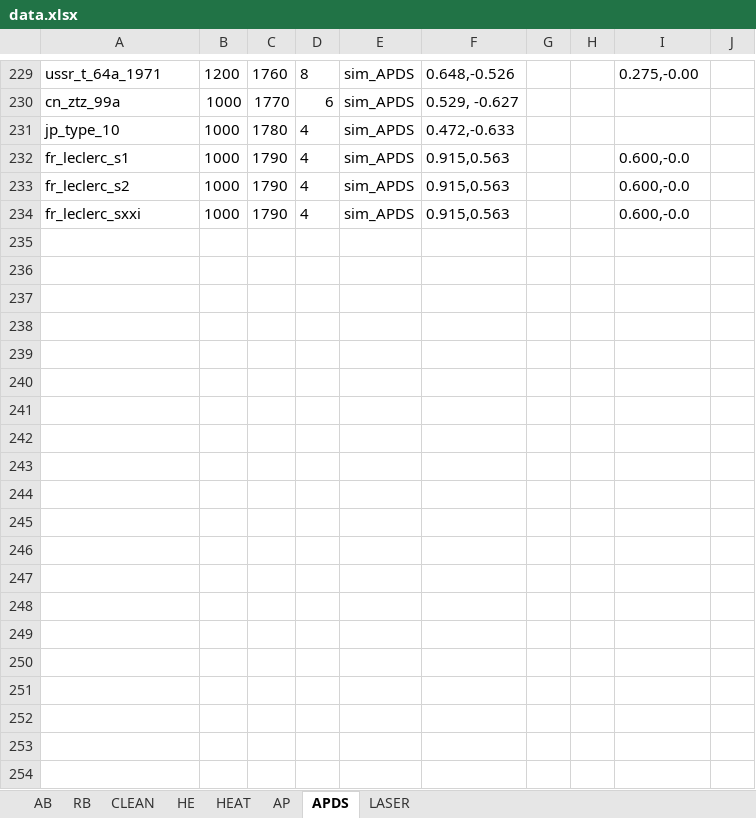
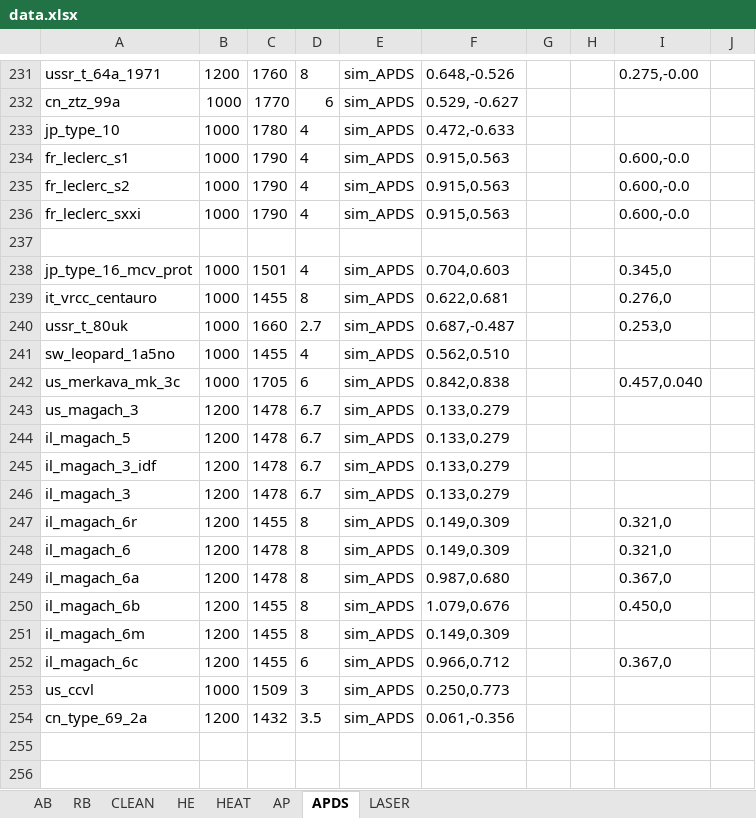
Before and after one commit to ShubbeLeontij/sightgenerator, an Excel workbook: data.xlsx, sheet APDS, drawn as a sheet; only a part is shown, gaps mark what is left out; values as stored, in another font and other column widths than the file's, no borders; the diff covers the shown part only; the diff names each change by its address in the sheet, - before the commit and + after, or states it on an @@ line.

```diff
--- a/data.xlsx (sheet APDS)
+++ b/data.xlsx (sheet APDS)
+row 237: (empty)
+row 238: jp_type_16_mcv_prot | 1000 | 1501 | 4 | sim_APDS | 0.704,0.603 |  |  | 0.345,0
+row 239: it_vrcc_centauro | 1000 | 1455 | 8 | sim_APDS | 0.622,0.681 |  |  | 0.276,0
+row 240: ussr_t_80uk | 1000 | 1660 | 2.7 | sim_APDS | 0.687,-0.487 |  |  | 0.253,0
+row 241: sw_leopard_1a5no | 1000 | 1455 | 4 | sim_APDS | 0.562,0.510
+row 242: us_merkava_mk_3c | 1000 | 1705 | 6 | sim_APDS | 0.842,0.838 |  |  | 0.457,0.040
+row 243: us_magach_3 | 1200 | 1478 | 6.7 | sim_APDS | 0.133,0.279
+row 244: il_magach_5 | 1200 | 1478 | 6.7 | sim_APDS | 0.133,0.279
+row 245: il_magach_3_idf | 1200 | 1478 | 6.7 | sim_APDS | 0.133,0.279
+row 246: il_magach_3 | 1200 | 1478 | 6.7 | sim_APDS | 0.133,0.279
+row 247: il_magach_6r | 1200 | 1455 | 8 | sim_APDS | 0.149,0.309 |  |  | 0.321,0
+row 248: il_magach_6 | 1200 | 1478 | 8 | sim_APDS | 0.149,0.309 |  |  | 0.321,0
+row 249: il_magach_6a | 1200 | 1478 | 8 | sim_APDS | 0.987,0.680 |  |  | 0.367,0
+row 250: il_magach_6b | 1200 | 1455 | 8 | sim_APDS | 1.079,0.676 |  |  | 0.450,0
+row 251: il_magach_6m | 1200 | 1455 | 8 | sim_APDS | 0.149,0.309
+row 252: il_magach_6c | 1200 | 1455 | 6 | sim_APDS | 0.966,0.712 |  |  | 0.367,0
+row 253: us_ccvl | 1000 | 1509 | 3 | sim_APDS | 0.250,0.773
+row 254: cn_type_69_2a | 1200 | 1432 | 3.5 | sim_APDS | 0.061,-0.356
+row 255: (empty)
+row 256: (empty)
```
Also changed, not shown: 27 added rows and 33 edited cells elsewhere in this sheet, sheet RB, sheet AB, sheet CLEAN, sheet HEAT, sheet LASER, sheet AP, 1 more sheet, 13 other files.
